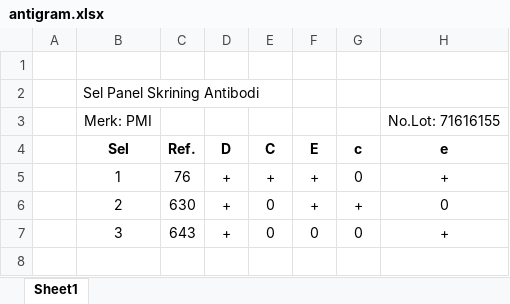
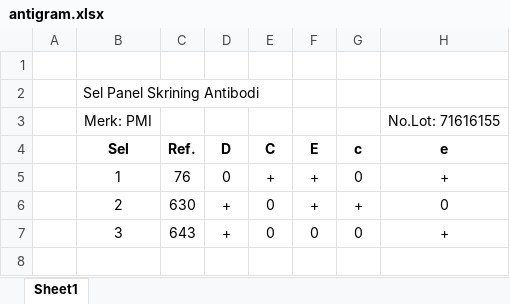
Before and after one commit to rujukanutdp/panel-server, an Excel workbook: data/antigram.xlsx, sheet Sheet1, drawn as a sheet; only a part is shown; values as stored, in another font and other column widths than the file's, no borders; the diff names each change by its address in the sheet, - before the commit and + after, or states it on an @@ line.

Commit message:
Add files via upload

```diff
--- a/data/antigram.xlsx (sheet Sheet1)
+++ b/data/antigram.xlsx (sheet Sheet1)
-D5 (D): +
+D5 (D): 0
```
